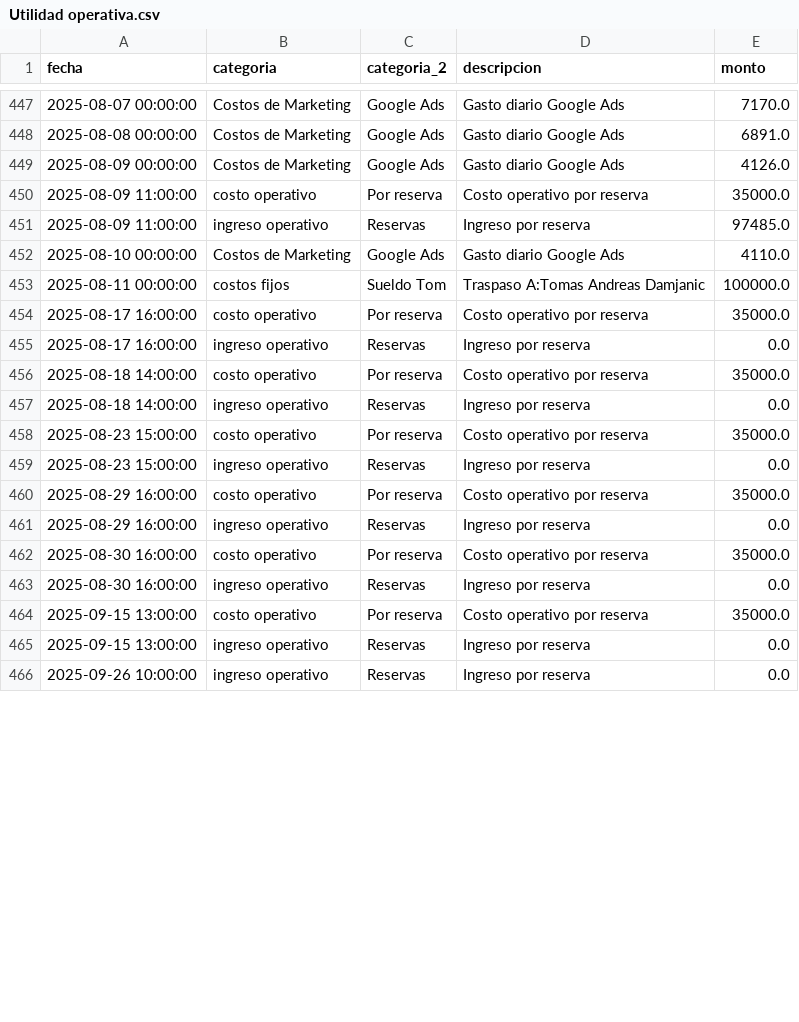
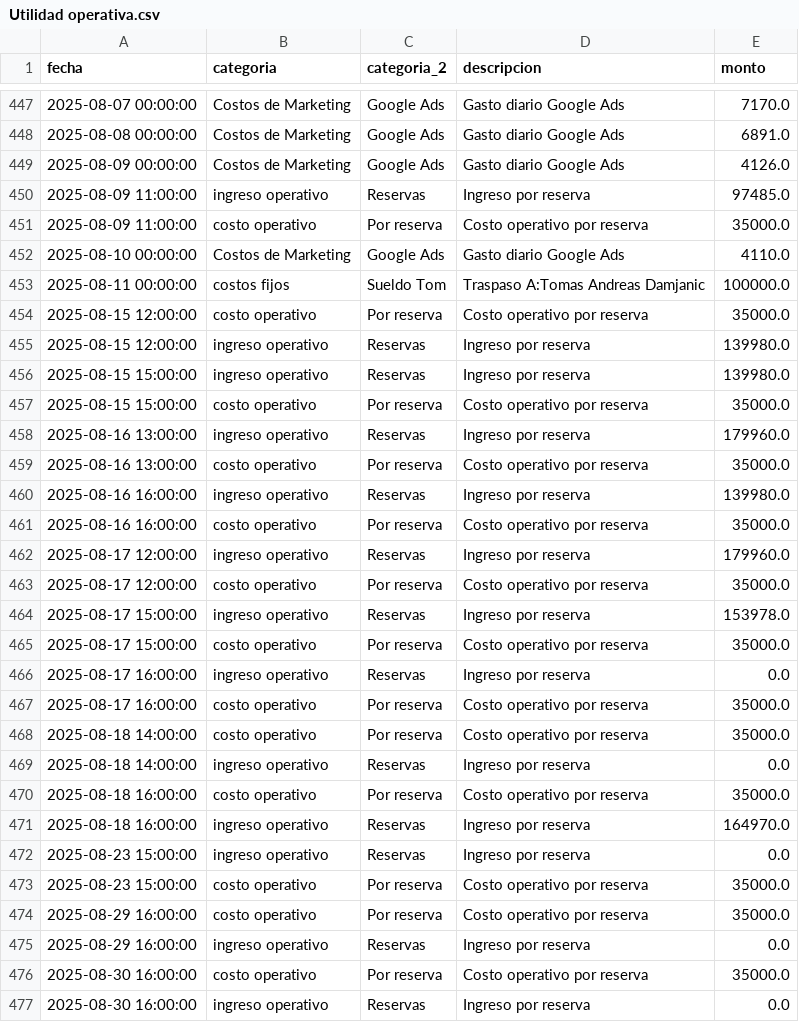
Before and after one commit to hotboat123/hotboat-dashboard, a CSV file: archivos_output/Utilidad operativa.csv, drawn as a sheet; only a part is shown, gaps mark what is left out; the shorter side is filled out with more unchanged rows; the diff covers the shown part only.

```diff
--- a/archivos_output/Utilidad operativa.csv
+++ b/archivos_output/Utilidad operativa.csv
@@ -449,12 +449,26 @@ fecha,categoria,categoria_2,descripcion,monto
 2025-08-09 00:00:00,Costos de Marketing,Google Ads,Gasto diario Google Ads,4126.0
+2025-08-09 11:00:00,ingreso operativo,Reservas,Ingreso por reserva,97485.0
 2025-08-09 11:00:00,costo operativo,Por reserva,Costo operativo por reserva,35000.0
-2025-08-09 11:00:00,ingreso operativo,Reservas,Ingreso por reserva,97485.0
 2025-08-10 00:00:00,Costos de Marketing,Google Ads,Gasto diario Google Ads,4110.0
 2025-08-11 00:00:00,costos fijos,Sueldo Tom,Traspaso A:Tomas Andreas Damjanic,100000.0
+2025-08-15 12:00:00,costo operativo,Por reserva,Costo operativo por reserva,35000.0
+2025-08-15 12:00:00,ingreso operativo,Reservas,Ingreso por reserva,139980.0
+2025-08-15 15:00:00,ingreso operativo,Reservas,Ingreso por reserva,139980.0
+2025-08-15 15:00:00,costo operativo,Por reserva,Costo operativo por reserva,35000.0
+2025-08-16 13:00:00,ingreso operativo,Reservas,Ingreso por reserva,179960.0
+2025-08-16 13:00:00,costo operativo,Por reserva,Costo operativo por reserva,35000.0
+2025-08-16 16:00:00,ingreso operativo,Reservas,Ingreso por reserva,139980.0
+2025-08-16 16:00:00,costo operativo,Por reserva,Costo operativo por reserva,35000.0
+2025-08-17 12:00:00,ingreso operativo,Reservas,Ingreso por reserva,179960.0
+2025-08-17 12:00:00,costo operativo,Por reserva,Costo operativo por reserva,35000.0
+2025-08-17 15:00:00,ingreso operativo,Reservas,Ingreso por reserva,153978.0
+2025-08-17 15:00:00,costo operativo,Por reserva,Costo operativo por reserva,35000.0
+2025-08-17 16:00:00,ingreso operativo,Reservas,Ingreso por reserva,0.0
 2025-08-17 16:00:00,costo operativo,Por reserva,Costo operativo por reserva,35000.0
-2025-08-17 16:00:00,ingreso operativo,Reservas,Ingreso por reserva,0.0
 2025-08-18 14:00:00,costo operativo,Por reserva,Costo operativo por reserva,35000.0
 2025-08-18 14:00:00,ingreso operativo,Reservas,Ingreso por reserva,0.0
+2025-08-18 16:00:00,costo operativo,Por reserva,Costo operativo por reserva,35000.0
+2025-08-18 16:00:00,ingreso operativo,Reservas,Ingreso por reserva,164970.0
+2025-08-23 15:00:00,ingreso operativo,Reservas,Ingreso por reserva,0.0
 2025-08-23 15:00:00,costo operativo,Por reserva,Costo operativo por reserva,35000.0
-2025-08-23 15:00:00,ingreso operativo,Reservas,Ingreso por reserva,0.0
 2025-08-29 16:00:00,costo operativo,Por reserva,Costo operativo por reserva,35000.0
```
Also changed, not shown: 6 added rows, 69 moved rows and 1 edited cell elsewhere in this file, archivos_input/Archivos input reservas/reservas_HotBoat.csv, archivos_output/costos_operativos.csv, 8 other files.
